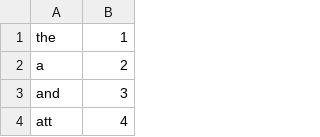
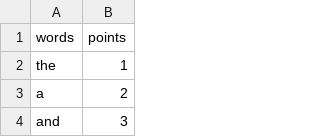
Before and after one commit to tictacjoe/tensorflow-projector, a TSV file: actions-meta.tsv, drawn as a sheet; only a part is shown; the shorter side is filled out with more unchanged rows.

Commit message:
Add files via upload

```diff
--- a/actions-meta.tsv
+++ b/actions-meta.tsv
@@ -1 +1,2 @@
+words	points
 the	1
```
